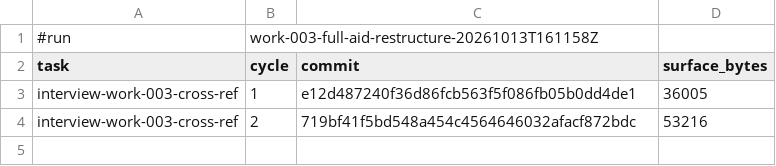
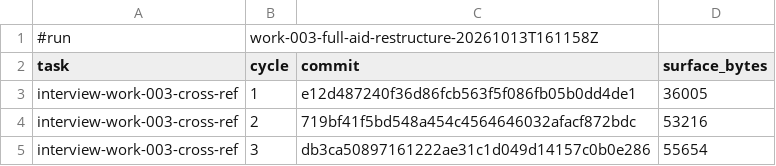
Before and after one commit to AndreVianna/aid-methodology, a TSV file: .aid/works/work-003-full-aid-restructure/review-cost.tsv, drawn as a sheet.

```diff
--- a/.aid/works/work-003-full-aid-restructure/review-cost.tsv
+++ b/.aid/works/work-003-full-aid-restructure/review-cost.tsv
@@ -4 +4,2 @@ interview-work-003-cross-ref	1	e12d487240f36d86fcb563f5f086fb05b0dd4de1	36005
 interview-work-003-cross-ref	2	719bf41f5bd548a454c4564646032afacf872bdc	53216
+interview-work-003-cross-ref	3	db3ca50897161222ae31c1d049d14157c0b0e286	55654
```
Also changed, not shown: 1 other file.
